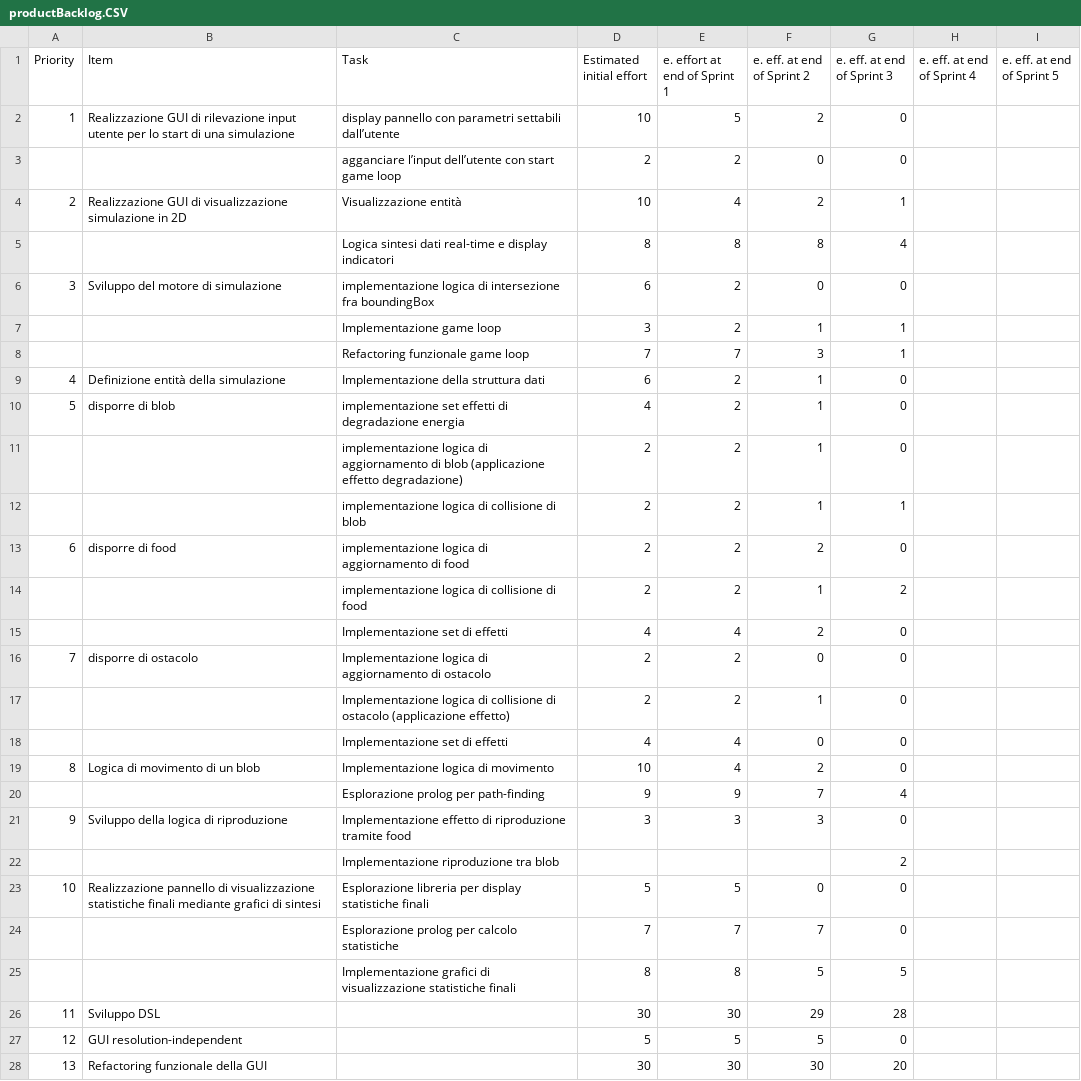
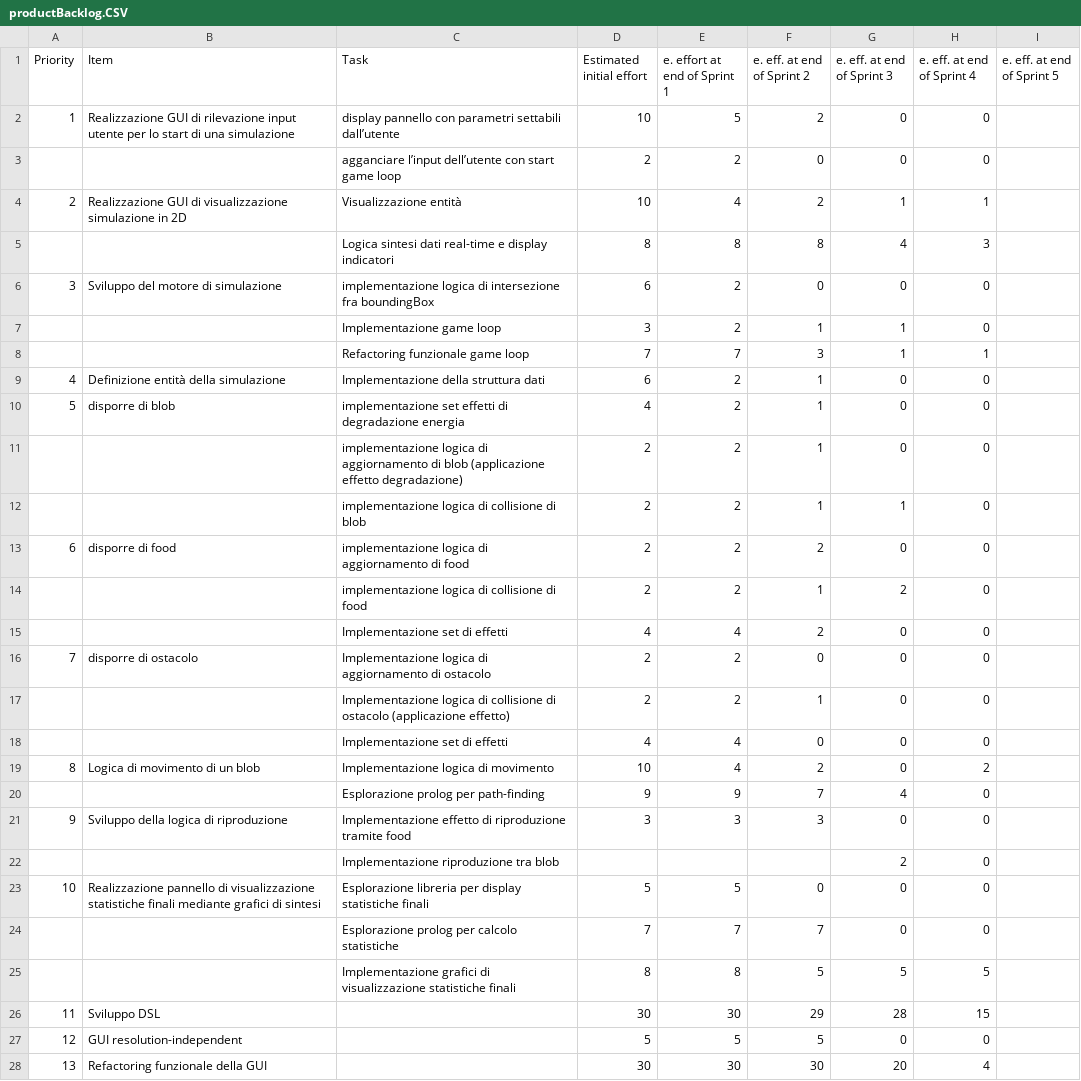
Before and after one commit to danielegiulianini/evo-sim, a CSV file: doc/process/productBacklog.CSV, drawn as a sheet.

Commit message:
update product backlog for sprint 5

```diff
--- a/doc/process/productBacklog.CSV
+++ b/doc/process/productBacklog.CSV
@@ -1,28 +1,28 @@
 Priority;Item;Task;Estimated initial effort;e. effort at end of Sprint 1 ;e. eff. at end of Sprint 2;e. eff. at end of Sprint 3;e. eff. at end of Sprint 4;e. eff. at end of Sprint 5
-1;Realizzazione GUI di rilevazione input utente per lo start di una simulazione;display pannello con parametri settabili dall’utente;10;5;2;0;;
-;;agganciare l’input dell’utente con start game loop;2;2;0;0;;
-2;Realizzazione GUI di visualizzazione simulazione in 2D;Visualizzazione entità;10;4;2;1;;
-;;Logica sintesi dati real-time e display indicatori;8;8;8;4;;
-3;Sviluppo del motore di simulazione;implementazione logica di intersezione fra boundingBox;6;2;0;0;;
-;;Implementazione game loop;3;2;1;1;;
-;;Refactoring funzionale game loop;7;7;3;1;;
-4;Definizione entità della simulazione;Implementazione della struttura dati;6;2;1;0;;
-5;disporre di blob;implementazione set effetti di degradazione energia;4;2;1;0;;
-;;implementazione logica di aggiornamento di blob (applicazione effetto degradazione);2;2;1;0;;
-;;implementazione logica di collisione di blob;2;2;1;1;;
-6;disporre di food;implementazione logica di aggiornamento di food;2;2;2;0;;
-;;implementazione logica di collisione di food;2;2;1;2;;
-;;Implementazione set di effetti;4;4;2;0;;
-7;disporre di ostacolo;Implementazione logica di aggiornamento di ostacolo;2;2;0;0;;
-;;Implementazione logica di collisione di ostacolo (applicazione effetto);2;2;1;0;;
-;;Implementazione set di effetti;4;4;0;0;;
-8;Logica di movimento di un blob;Implementazione logica di movimento;10;4;2;0;;
-;;Esplorazione prolog per path-finding;9;9;7;4;;
-9;Sviluppo della logica di riproduzione;Implementazione effetto di riproduzione tramite food;3;3;3;0;;
-;;Implementazione riproduzione tra blob;;;;2;;
-10;Realizzazione pannello di visualizzazione statistiche finali mediante grafici di sintesi;Esplorazione libreria per display statistiche finali;5;5;0;0;;
-;;Esplorazione prolog per calcolo statistiche;7;7;7;0;;
-;;Implementazione grafici di visualizzazione statistiche finali;8;8;5;5;;
-11;Sviluppo DSL;;30;30;29;28;;
-12;GUI resolution-independent;;5;5;5;0;;
-13;Refactoring funzionale della GUI;;30;30;30;20;;
+1;Realizzazione GUI di rilevazione input utente per lo start di una simulazione;display pannello con parametri settabili dall’utente;10;5;2;0;0;
+;;agganciare l’input dell’utente con start game loop;2;2;0;0;0;
+2;Realizzazione GUI di visualizzazione simulazione in 2D;Visualizzazione entità;10;4;2;1;1;
+;;Logica sintesi dati real-time e display indicatori;8;8;8;4;3;
+3;Sviluppo del motore di simulazione;implementazione logica di intersezione fra boundingBox;6;2;0;0;0;
+;;Implementazione game loop;3;2;1;1;0;
+;;Refactoring funzionale game loop;7;7;3;1;1;
+4;Definizione entità della simulazione;Implementazione della struttura dati;6;2;1;0;0;
+5;disporre di blob;implementazione set effetti di degradazione energia;4;2;1;0;0;
+;;implementazione logica di aggiornamento di blob (applicazione effetto degradazione);2;2;1;0;0;
+;;implementazione logica di collisione di blob;2;2;1;1;0;
+6;disporre di food;implementazione logica di aggiornamento di food;2;2;2;0;0;
+;;implementazione logica di collisione di food;2;2;1;2;0;
+;;Implementazione set di effetti;4;4;2;0;0;
+7;disporre di ostacolo;Implementazione logica di aggiornamento di ostacolo;2;2;0;0;0;
+;;Implementazione logica di collisione di ostacolo (applicazione effetto);2;2;1;0;0;
+;;Implementazione set di effetti;4;4;0;0;0;
+8;Logica di movimento di un blob;Implementazione logica di movimento;10;4;2;0;2;
+;;Esplorazione prolog per path-finding;9;9;7;4;0;
+9;Sviluppo della logica di riproduzione;Implementazione effetto di riproduzione tramite food;3;3;3;0;0;
+;;Implementazione riproduzione tra blob;;;;2;0;
+10;Realizzazione pannello di visualizzazione statistiche finali mediante grafici di sintesi;Esplorazione libreria per display statistiche finali;5;5;0;0;0;
+;;Esplorazione prolog per calcolo statistiche;7;7;7;0;0;
+;;Implementazione grafici di visualizzazione statistiche finali;8;8;5;5;5;
+11;Sviluppo DSL;;30;30;29;28;15;
+12;GUI resolution-independent;;5;5;5;0;0;
+13;Refactoring funzionale della GUI;;30;30;30;20;4;
```
